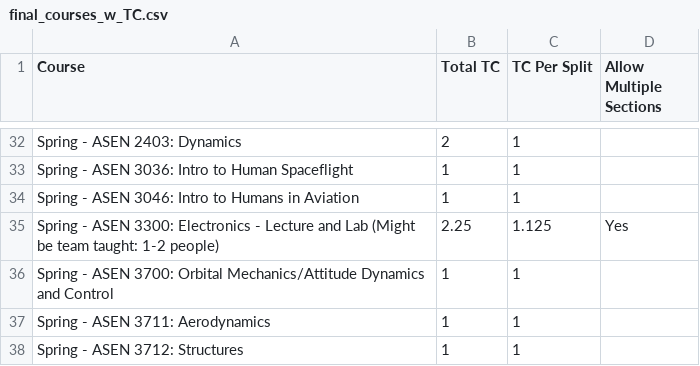
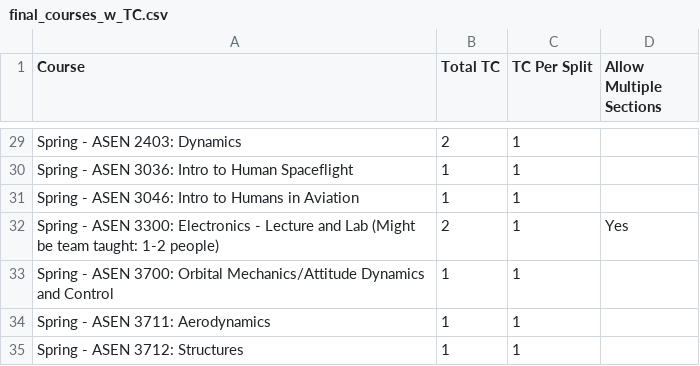
Before and after one commit to nolans12/Faculty-Course-Optimization, a CSV file: inputs/final_courses_w_TC.csv, drawn as a sheet; only a part is shown, gaps mark what is left out; the diff covers the shown part only.

```diff
--- a/inputs/final_courses_w_TC.csv
+++ b/inputs/final_courses_w_TC.csv
@@ -34,3 +31,3 @@ Spring - ASEN 3036: Intro to Human Spaceflight,1,1,
 Spring - ASEN 3046: Intro to Humans in Aviation,1,1,
-Spring - ASEN 3300: Electronics - Lecture and Lab (Might be team taught: 1-2 people),2.25,1.125,Yes
+Spring - ASEN 3300: Electronics - Lecture and Lab (Might be team taught: 1-2 people),2,1,Yes
 Spring - ASEN 3700: Orbital Mechanics/Attitude Dynamics and Control,1,1,
```
Also changed, not shown: 7 added rows, 3 removed rows and 4 edited cells elsewhere in this file, inputs/Tenure Survey.csv, inputs/final_faculty_w_TC.csv, 13 other files.
